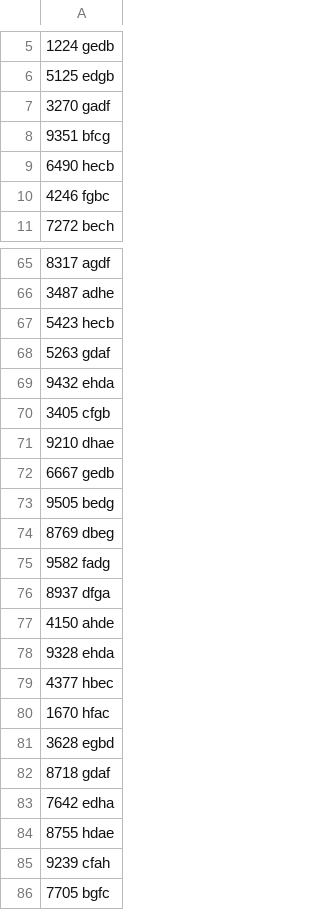
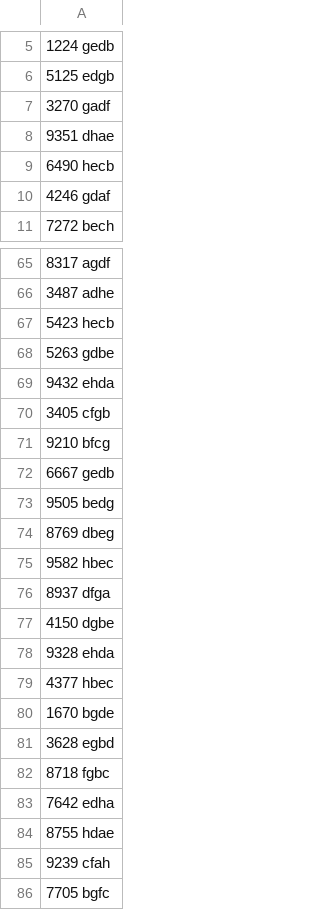
Before and after one commit to dgopstein/atoms-of-confusion, a TSV file: program_study/instrument/subjects.tsv, drawn as a sheet; only a part is shown, gaps mark what is left out; the diff covers the shown part only.

Commit message:
balance c/nc letter ratios

```diff
--- a/program_study/instrument/subjects.tsv
+++ b/program_study/instrument/subjects.tsv
@@ -7,5 +7,5 @@
 3270  gadf
-9351  bfcg
+9351  dhae
 6490  hecb
-4246  fgbc
+4246  gdaf
 7272  bech
@@ -67,6 +67,6 @@
 5423  hecb
-5263  gdaf
+5263  gdbe
 9432  ehda
 3405  cfgb
-9210  dhae
+9210  bfcg
 6667  gedb
@@ -74,10 +74,10 @@
 8769  dbeg
-9582  fadg
+9582  hbec
 8937  dfga
-4150  ahde
+4150  dgbe
 9328  ehda
 4377  hbec
-1670  hfac
+1670  bgde
 3628  egbd
-8718  gdaf
+8718  fgbc
 7642  edha
```
Also changed, not shown: 4 edited cells elsewhere in this file.
